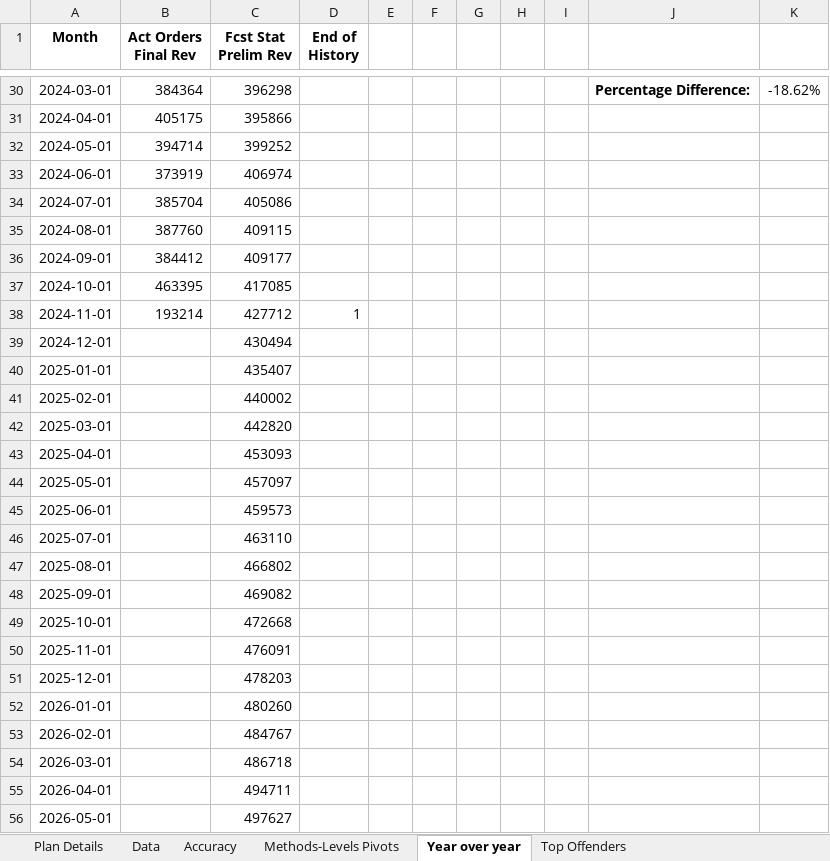
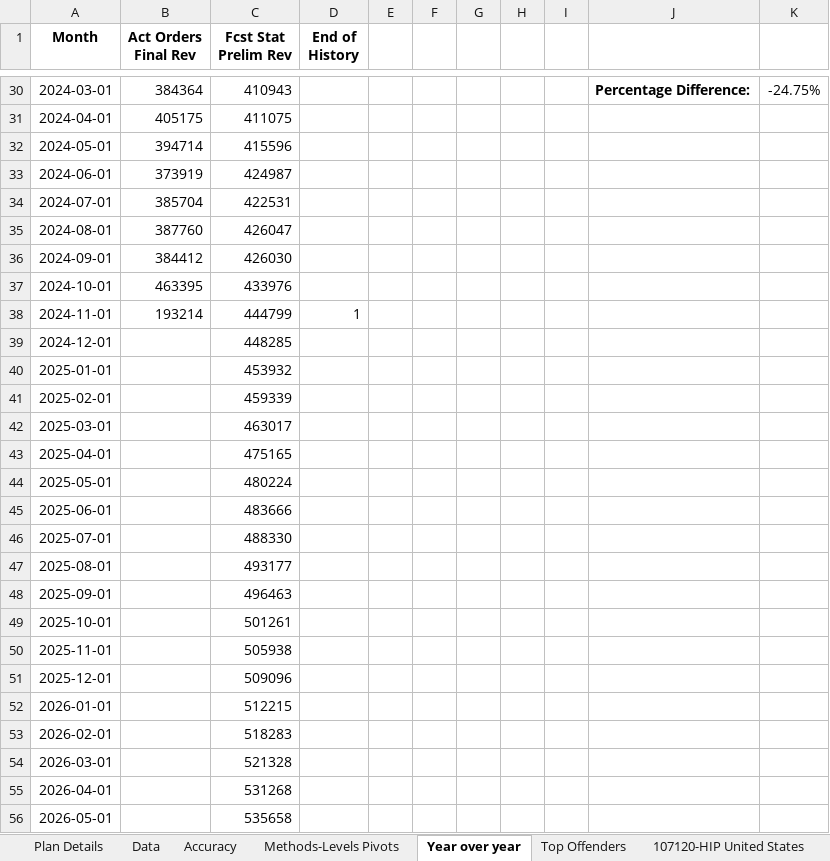
Before and after one commit to Yarden-Wilner/Auto-Parameters-Tuning, an Excel workbook: ForecastValidationSensitivity_4.5_Dec012.xlsx, sheet Year over year, drawn as a sheet; only a part is shown, gaps mark what is left out; values as stored, in another font and other column widths than the file's, no borders; charts and pictures not drawn; the diff covers the shown part only; the diff names each change by its address in the sheet, - before the commit and + after, or states it on an @@ line.

```diff
--- a/ForecastValidationSensitivity_4.5_Dec012.xlsx (sheet Year over year)
+++ b/ForecastValidationSensitivity_4.5_Dec012.xlsx (sheet Year over year)
+sheet tab: 107120-HIP United States
-C30 (Fcst Stat Prelim Rev): 396298
+C30 (Fcst Stat Prelim Rev): 410943
-K30: -18.62%
+K30: -24.75%
-C31 (Fcst Stat Prelim Rev): 395866
+C31 (Fcst Stat Prelim Rev): 411075
-C32 (Fcst Stat Prelim Rev): 399252
+C32 (Fcst Stat Prelim Rev): 415596
-C33 (Fcst Stat Prelim Rev): 406974
+C33 (Fcst Stat Prelim Rev): 424987
-C34 (Fcst Stat Prelim Rev): 405086
+C34 (Fcst Stat Prelim Rev): 422531
-C35 (Fcst Stat Prelim Rev): 409115
+C35 (Fcst Stat Prelim Rev): 426047
-C36 (Fcst Stat Prelim Rev): 409177
+C36 (Fcst Stat Prelim Rev): 426030
-C37 (Fcst Stat Prelim Rev): 417085
+C37 (Fcst Stat Prelim Rev): 433976
-C38 (Fcst Stat Prelim Rev): 427712
+C38 (Fcst Stat Prelim Rev): 444799
-C39 (Fcst Stat Prelim Rev): 430494
+C39 (Fcst Stat Prelim Rev): 448285
-C40 (Fcst Stat Prelim Rev): 435407
+C40 (Fcst Stat Prelim Rev): 453932
-C41 (Fcst Stat Prelim Rev): 440002
+C41 (Fcst Stat Prelim Rev): 459339
-C42 (Fcst Stat Prelim Rev): 442820
+C42 (Fcst Stat Prelim Rev): 463017
-C43 (Fcst Stat Prelim Rev): 453093
+C43 (Fcst Stat Prelim Rev): 475165
-C44 (Fcst Stat Prelim Rev): 457097
+C44 (Fcst Stat Prelim Rev): 480224
-C45 (Fcst Stat Prelim Rev): 459573
+C45 (Fcst Stat Prelim Rev): 483666
-C46 (Fcst Stat Prelim Rev): 463110
+C46 (Fcst Stat Prelim Rev): 488330
-C47 (Fcst Stat Prelim Rev): 466802
+C47 (Fcst Stat Prelim Rev): 493177
-C48 (Fcst Stat Prelim Rev): 469082
+C48 (Fcst Stat Prelim Rev): 496463
-C49 (Fcst Stat Prelim Rev): 472668
+C49 (Fcst Stat Prelim Rev): 501261
-C50 (Fcst Stat Prelim Rev): 476091
+C50 (Fcst Stat Prelim Rev): 505938
-C51 (Fcst Stat Prelim Rev): 478203
+C51 (Fcst Stat Prelim Rev): 509096
-C52 (Fcst Stat Prelim Rev): 480260
+C52 (Fcst Stat Prelim Rev): 512215
-C53 (Fcst Stat Prelim Rev): 484767
+C53 (Fcst Stat Prelim Rev): 518283
-C54 (Fcst Stat Prelim Rev): 486718
+C54 (Fcst Stat Prelim Rev): 521328
-C55 (Fcst Stat Prelim Rev): 494711
+C55 (Fcst Stat Prelim Rev): 531268
-C56 (Fcst Stat Prelim Rev): 497627
+C56 (Fcst Stat Prelim Rev): 535658
```
Also changed, not shown: 48 edited cells elsewhere in this sheet, sheet Data, sheet Top Offenders, sheet Methods-Levels Pivots, sheet Accuracy, sheet Plan Details, other sheet tabs, charts or pictures, Final Report Parameters.xlsx, FitValidationSensitivity_1_Dec012.xlsx, 44 other files.
